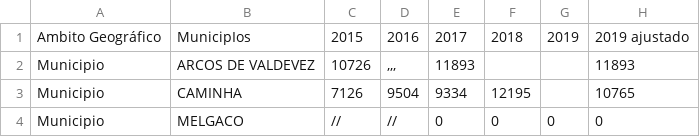
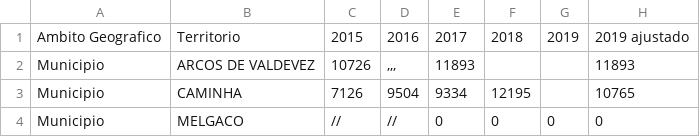
Before and after one commit to miguellamas2/DSP_T01_G09, a CSV file: Espetáculos ao vivo 2015-2019_Espectadores CSV.csv, drawn as a sheet; only a part is shown.

Commit message:
Add files via upload

```diff
--- a/Espetáculos ao vivo 2015-2019_Espectadores CSV.csv
+++ b/Espetáculos ao vivo 2015-2019_Espectadores CSV.csv
@@ -1,2 +1,2 @@
-Ambito Geográfico;MunicipIos;2015;2016;2017;2018;2019;2019 ajustado
+Ambito Geografico;Territorio;2015;2016;2017;2018;2019;2019 ajustado
 Municipio;ARCOS DE VALDEVEZ;10726;,,,;11893;;;11893
```
